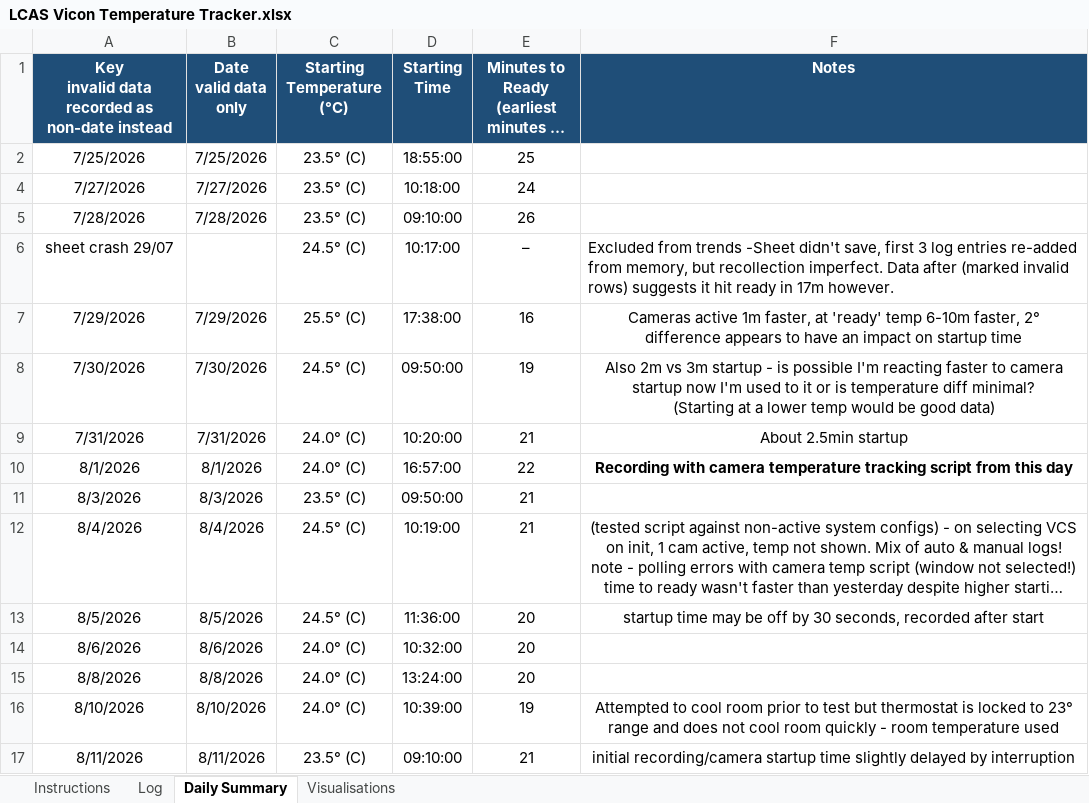
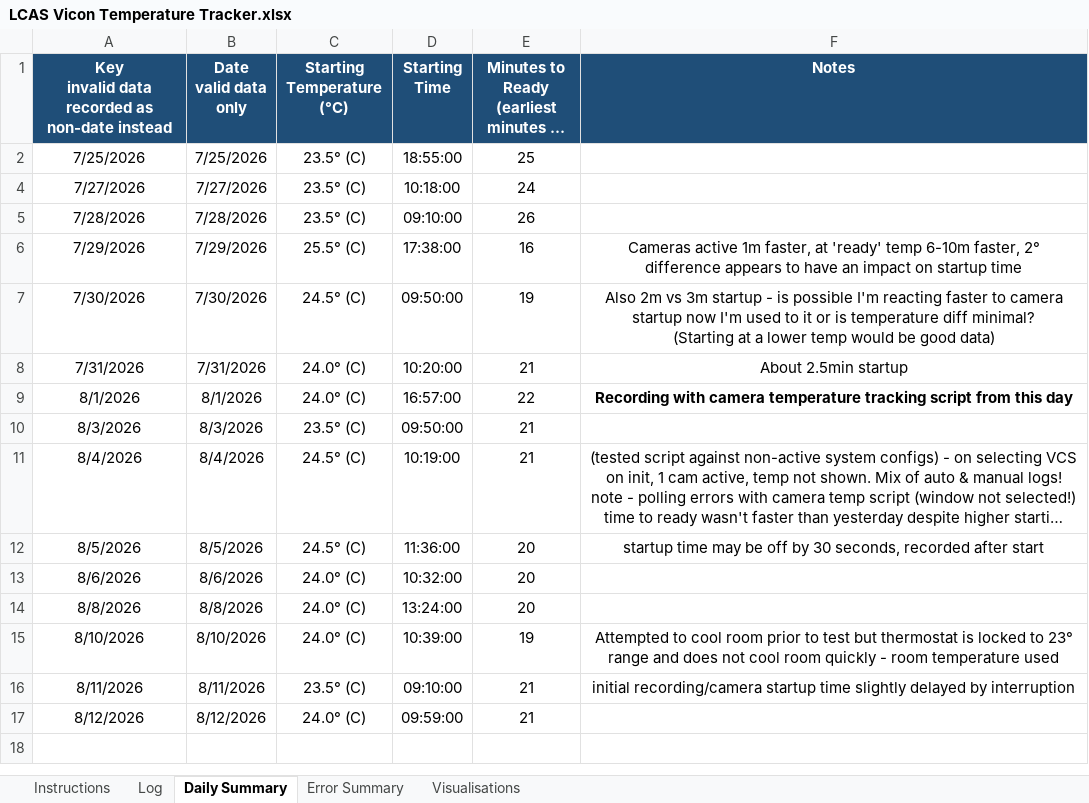
Before and after one commit to newwby/vicon-documentation, an Excel workbook: Documentation Data/LCAS Vicon Temperature Tracker.xlsx, sheet Daily Summary, drawn as a sheet; long unchanged cells end in …; values as stored, in another font and other column widths than the file's, no borders; removed rows and columns are numbered as before the commit, all else as after; the diff names each change by its address in the sheet, - before the commit and + after, or states it on an @@ line.

```diff
--- a/Documentation Data/LCAS Vicon Temperature Tracker.xlsx (sheet Daily Summary)
+++ b/Documentation Data/LCAS Vicon Temperature Tracker.xlsx (sheet Daily Summary)
+sheet tab: Error Summary
-row 6: sheet crash 29/07 |  | 24.5° (C) | 10:17:00 | – | Excluded from trends -Sheet didn't save, first 3 log entries re-added from memory, but recollection imperfect. Data after (marked invalid rows) suggests it hit ready in 17m however.
+row 17: 8/12/2026 | 8/12/2026 | 24.0° (C) | 09:59:00 | 21
```
Also changed, not shown: sheet Log, formulas that keep their value, hidden cells, charts or pictures, Documentation Data/LCAS Vicon Calibration Tracker.xlsx, 2 other files.
